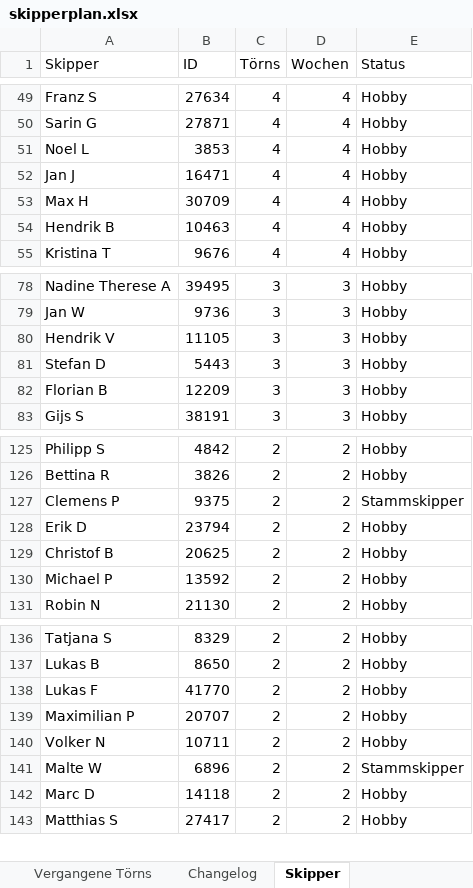
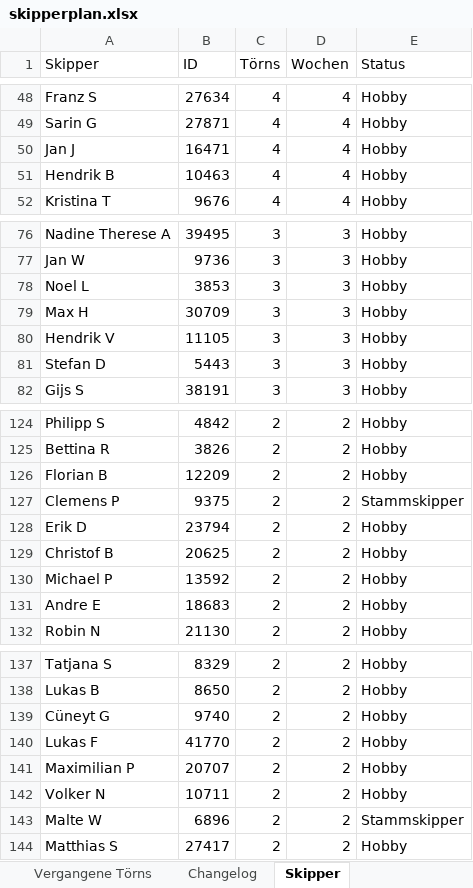
Before and after one commit to WolkeYachting/Skipperplan, an Excel workbook: skipperplan.xlsx, sheet Skipper, drawn as a sheet; only a part is shown, gaps mark what is left out; values as stored, in another font and other column widths than the file's, no cell formats; removed rows and columns are numbered as before the commit, all else as after; the diff covers the shown part only; the diff names each change by its address in the sheet, - before the commit and + after, or states it on an @@ line.

Commit message:
Skipperplan: 16.06.2026 03:01 UTC

```diff
--- a/skipperplan.xlsx (sheet Skipper)
+++ b/skipperplan.xlsx (sheet Skipper)
-row 51: Noel L | 3853 | 4 | 4 | Hobby
-row 53: Max H | 30709 | 4 | 4 | Hobby
+row 78: Noel L | 3853 | 3 | 3 | Hobby
+row 79: Max H | 30709 | 3 | 3 | Hobby
-row 82: Florian B | 12209 | 3 | 3 | Hobby
+row 126: Florian B | 12209 | 2 | 2 | Hobby
+row 131: Andre E | 18683 | 2 | 2 | Hobby
+row 139: Cüneyt G | 9740 | 2 | 2 | Hobby
-row 142: Marc D | 14118 | 2 | 2 | Hobby
```
Also changed, not shown: 3 added rows, 7 removed rows, 1 moved row and 2 edited cells elsewhere in this sheet, sheet Segelreisen, sheet Changelog, cell formats.
